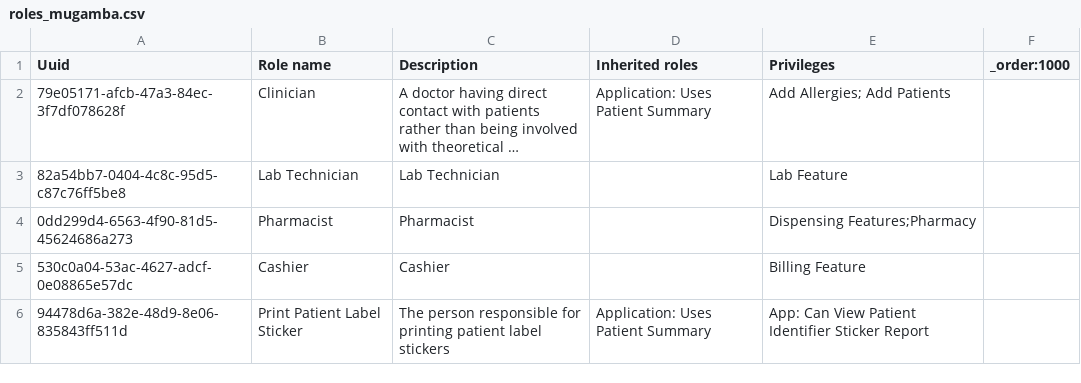
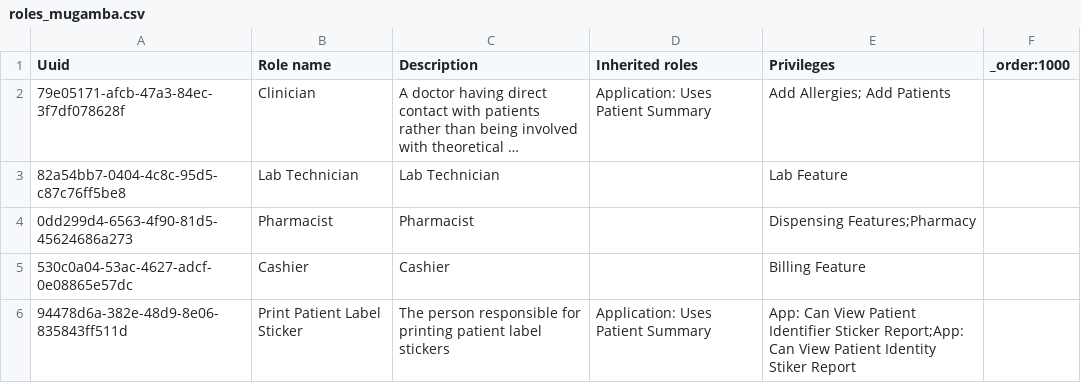
Before and after one commit to isaac-maya/UVL-EMR, a CSV file: sites/mugamba/configs/openmrs/initializer_config/roles/roles_mugamba.csv, drawn as a sheet; long unchanged cells end in …; the diff names each change by its address in the sheet, - before the commit and + after, or states it on an @@ line.

```diff
--- a/sites/mugamba/configs/openmrs/initializer_config/roles/roles_mugamba.csv
+++ b/sites/mugamba/configs/openmrs/initializer_config/roles/roles_mugamba.csv
-E6 (Privileges): …Identifier Sticker Report
+E6 (Privileges): …Identifier Sticker Report;App: Can View Patient Identity Stiker Report
```
Also changed, not shown: sites/mugamba/configs/openmrs/initializer_config/privileges/patient_chart_privileges.csv.
